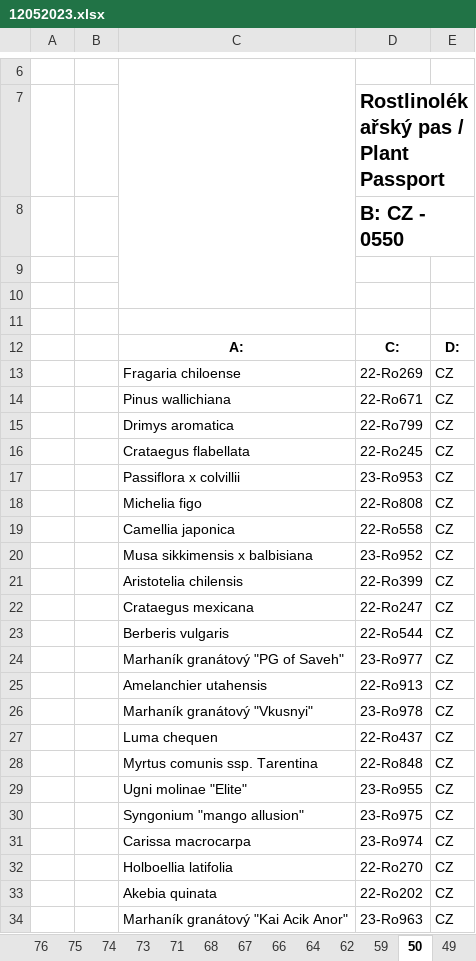
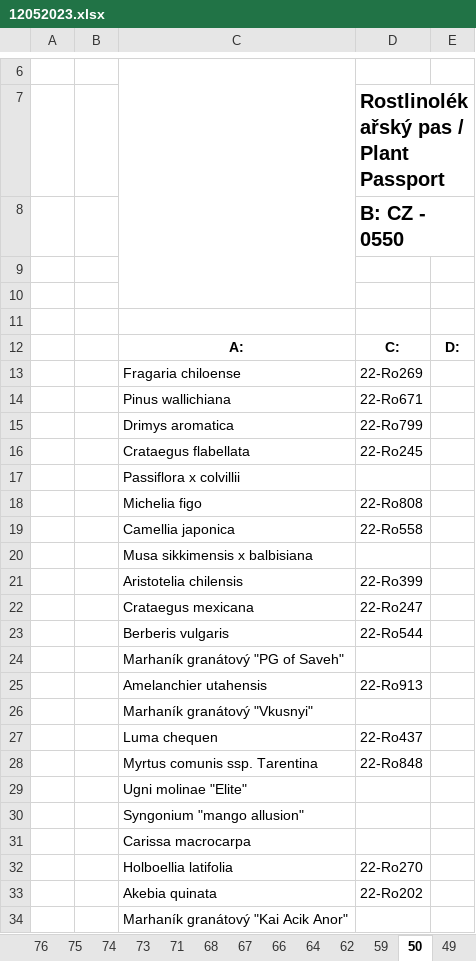
Before and after one commit to shaneomac1337/rostlinolekarske_pasy, an Excel workbook: 12052023.xlsx, sheet 50, drawn as a sheet; only a part is shown, gaps mark what is left out; values as stored, in another font and other column widths than the file's, no borders; charts and pictures not drawn; removed rows and columns are numbered as before the commit, all else as after; the diff names each change by its address in the sheet, - before the commit and + after, or states it on an @@ line.

```diff
--- a/12052023.xlsx (sheet 50)
+++ b/12052023.xlsx (sheet 50)
-E13:E16: CZ
+E13:E16: (empty)
-row 17:  |  | Passiflora x colvillii | 23-Ro953 | CZ
+row 17:  |  | Passiflora x colvillii
-E18:E19: CZ
+E18:E19: (empty)
-row 20:  |  | Musa sikkimensis x balbisiana | 23-Ro952 | CZ
+row 20:  |  | Musa sikkimensis x balbisiana
-E21:E23: CZ
+E21:E23: (empty)
-row 24:  |  | Marhaník granátový "PG of Saveh" | 23-Ro977 | CZ
+row 24:  |  | Marhaník granátový "PG of Saveh"
-E25: CZ
+E25: (empty)
-row 26:  |  | Marhaník granátový "Vkusnyi" | 23-Ro978 | CZ
+row 26:  |  | Marhaník granátový "Vkusnyi"
-E27:E28: CZ
+E27:E28: (empty)
-row 29:  |  | Ugni molinae "Elite" | 23-Ro955 | CZ
-row 30:  |  | Syngonium "mango allusion" | 23-Ro975 | CZ
-row 31:  |  | Carissa macrocarpa | 23-Ro974 | CZ
+row 29:  |  | Ugni molinae "Elite"
+row 30:  |  | Syngonium "mango allusion"
+row 31:  |  | Carissa macrocarpa
-E32:E33: CZ
+E32:E33: (empty)
-row 34:  |  | Marhaník granátový "Kai Acik Anor" | 23-Ro963 | CZ
+row 34:  |  | Marhaník granátový "Kai Acik Anor"
```
Also changed, not shown: sheet 76, sheet 74, sheet 95, sheet 104, sheet 85, sheet 89, 43 more sheets, charts or pictures, 3 other files.
